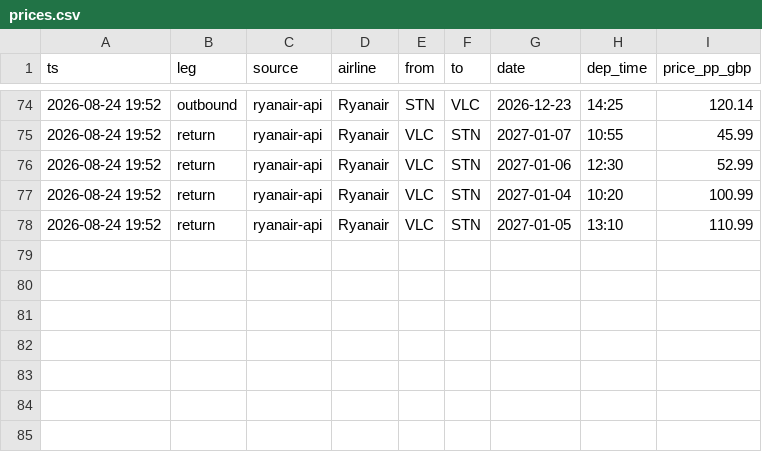
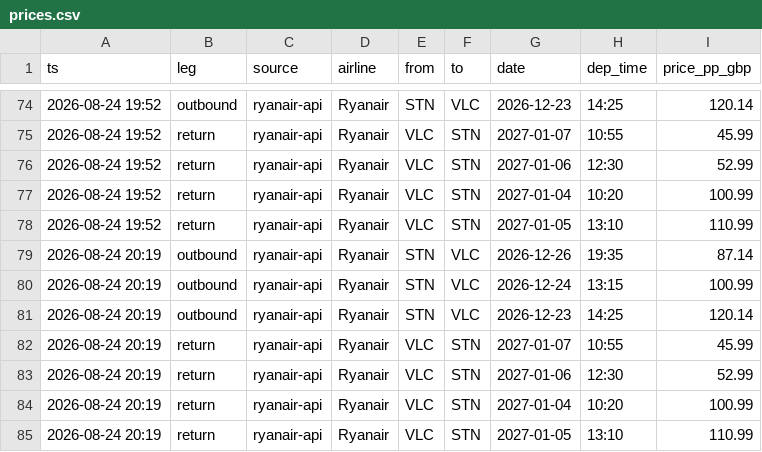
Before and after one commit to atsdk/tickets_check, a CSV file: prices.csv, drawn as a sheet; only a part is shown, gaps mark what is left out; the diff names each change by its address in the sheet, - before the commit and + after, or states it on an @@ line.

```diff
--- a/prices.csv
+++ b/prices.csv
+row 79: 2026-08-24 20:19 | outbound | ryanair-api | Ryanair | STN | VLC | 2026-12-26 | 19:35 | 87.14
+row 80: 2026-08-24 20:19 | outbound | ryanair-api | Ryanair | STN | VLC | 2026-12-24 | 13:15 | 100.99
+row 81: 2026-08-24 20:19 | outbound | ryanair-api | Ryanair | STN | VLC | 2026-12-23 | 14:25 | 120.14
+row 82: 2026-08-24 20:19 | return | ryanair-api | Ryanair | VLC | STN | 2027-01-07 | 10:55 | 45.99
+row 83: 2026-08-24 20:19 | return | ryanair-api | Ryanair | VLC | STN | 2027-01-06 | 12:30 | 52.99
+row 84: 2026-08-24 20:19 | return | ryanair-api | Ryanair | VLC | STN | 2027-01-04 | 10:20 | 100.99
+row 85: 2026-08-24 20:19 | return | ryanair-api | Ryanair | VLC | STN | 2027-01-05 | 13:10 | 110.99
```
